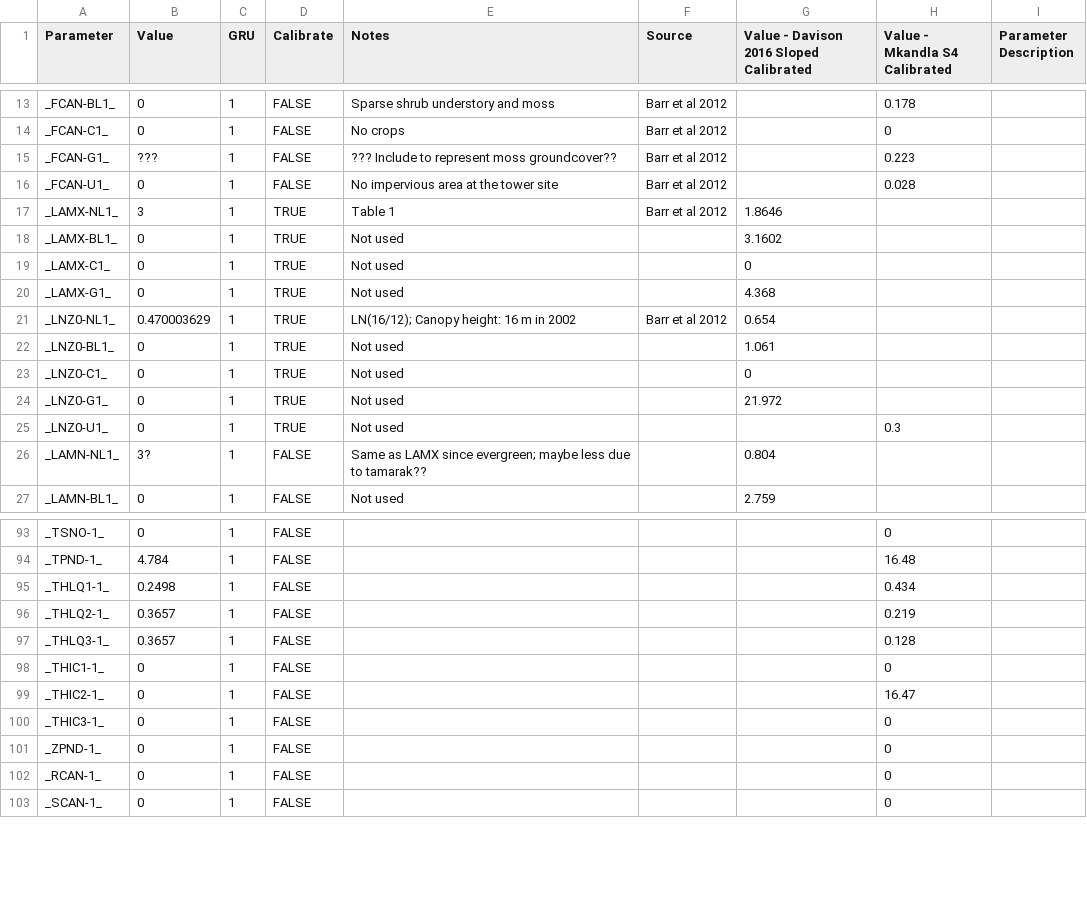
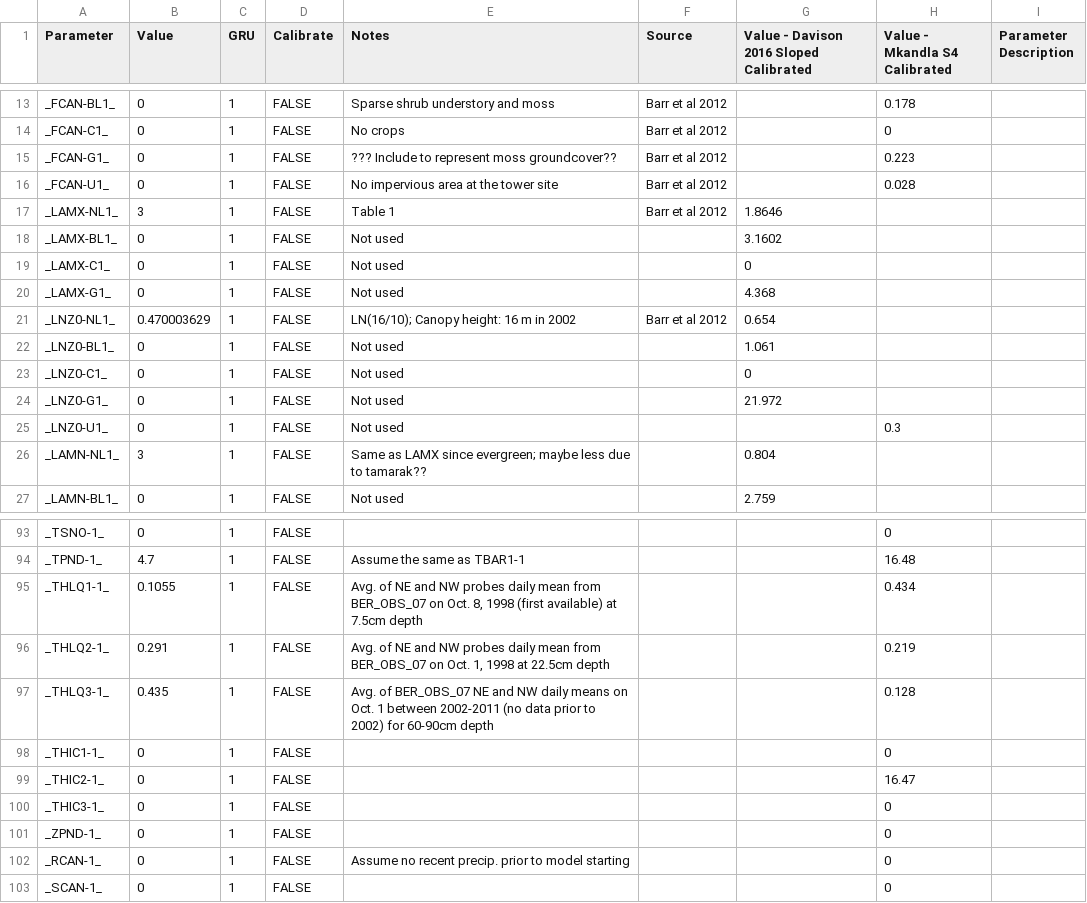
Before and after one commit to MESH-Model/MESH_Whitegull, a CSV file: Code/ParamValues_point_OBS.csv, drawn as a sheet; only a part is shown, gaps mark what is left out; the diff covers the shown part only; the diff names each change by its address in the sheet, - before the commit and + after, or states it on an @@ line.

```diff
--- a/Code/ParamValues_point_OBS.csv
+++ b/Code/ParamValues_point_OBS.csv
-B15 (Value): ???
+B15 (Value): 0
-D17:D25 (Calibrate): TRUE
+D17:D25 (Calibrate): FALSE
-E21 (Notes): LN(16/12); Canopy height: 16 m in 2002
+E21 (Notes): LN(16/10); Canopy height: 16 m in 2002
-B26 (Value): 3?
+B26 (Value): 3
-B94 (Value): 4.784
+B94 (Value): 4.7
-E94 (Notes): (empty)
+E94 (Notes): Assume the same as TBAR1-1
-B95 (Value): 0.2498
+B95 (Value): 0.1055
-E95 (Notes): (empty)
+E95 (Notes): Avg. of NE and NW probes daily mean from BER_OBS_07 on Oct. 8, 1998 (first available) at 7.5cm depth
-B96 (Value): 0.3657
+B96 (Value): 0.291
-E96 (Notes): (empty)
+E96 (Notes): Avg. of NE and NW probes daily mean from BER_OBS_07 on Oct. 1, 1998 at 22.5cm depth
-B97 (Value): 0.3657
+B97 (Value): 0.435
-E97 (Notes): (empty)
+E97 (Notes): Avg. of BER_OBS_07 NE and NW daily means on Oct. 1 between 2002-2011 (no data prior to 2002) for 60-90cm depth
-E102 (Notes): (empty)
+E102 (Notes): Assume no recent precip. prior to model starting
```
Also changed, not shown: 1 added row and 46 edited cells elsewhere in this file, 2 other files.
